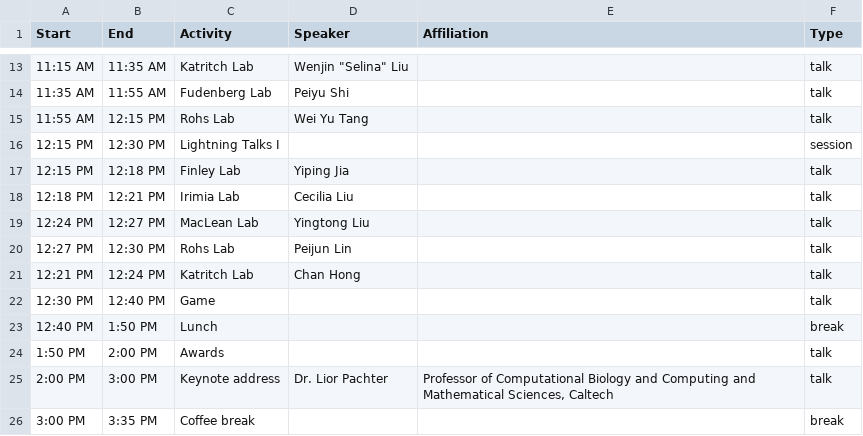
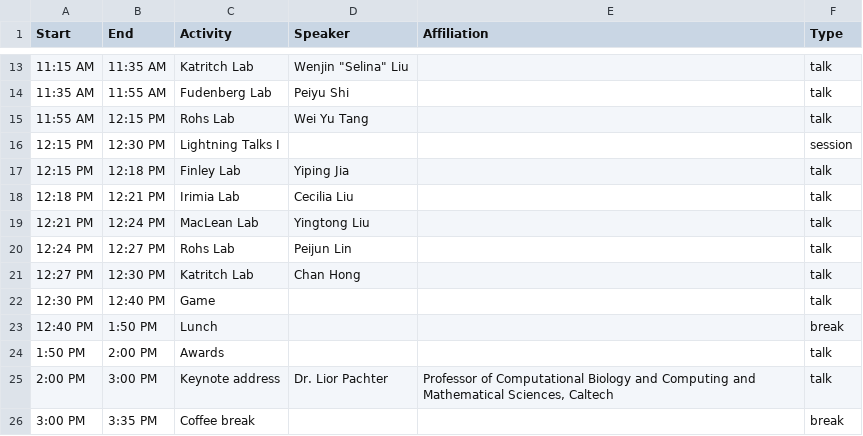
Before and after one commit to LexiShew/QCB-retreat-2026, a CSV file: _data/detailed-schedule.csv, drawn as a sheet; only a part is shown, gaps mark what is left out.

Commit message:
fixing formatting

```diff
--- a/_data/detailed-schedule.csv
+++ b/_data/detailed-schedule.csv
@@ -18,5 +18,5 @@ Start,End,Activity,Speaker,Affiliation,Type
 12:18 PM,12:21 PM,Irimia Lab,Cecilia Liu,,talk
-12:24 PM,12:27 PM,MacLean Lab,Yingtong Liu,,talk
-12:27 PM,12:30 PM,Rohs Lab,Peijun Lin,,talk
-12:21 PM,12:24 PM,Katritch Lab,Chan Hong,,talk
+12:21 PM,12:24 PM,MacLean Lab,Yingtong Liu,,talk
+12:24 PM,12:27 PM,Rohs Lab,Peijun Lin,,talk
+12:27 PM,12:30 PM,Katritch Lab,Chan Hong,,talk
 12:30 PM,12:40 PM,Game,,,talk
```
